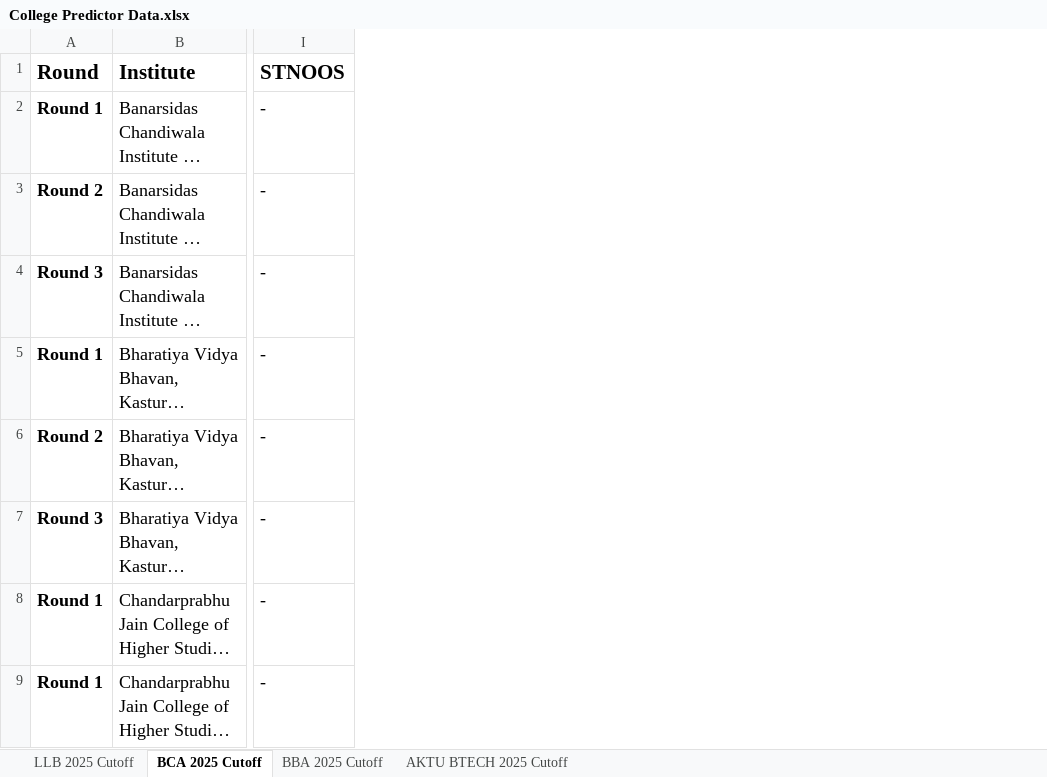
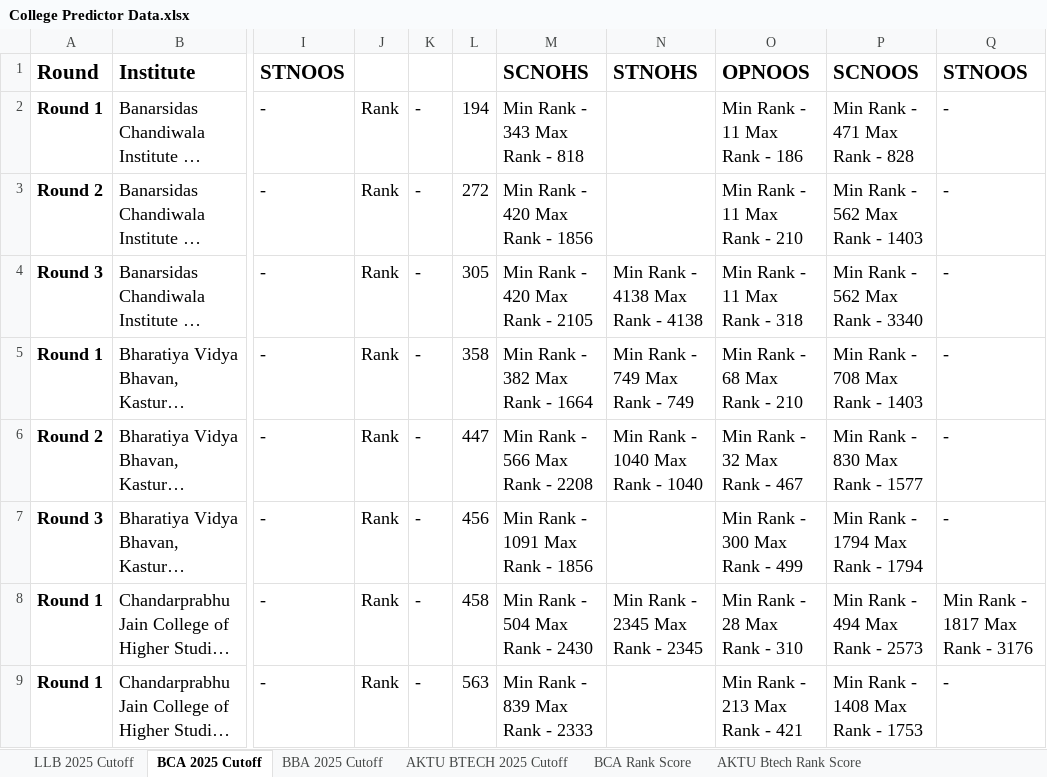
Before and after one commit to adityabobby2003/searchmyadmissionbackend, an Excel workbook: src/public/College Predictor Data.xlsx, sheet BCA 2025 Cutoff, drawn as a sheet; only a part is shown, gaps mark what is left out; long unchanged cells end in …; values as stored, in another font and other column widths than the file's, no borders; charts and pictures not drawn; the diff names each change by its address in the sheet, - before the commit and + after, or states it on an @@ line.

```diff
--- a/src/public/College Predictor Data.xlsx (sheet BCA 2025 Cutoff)
+++ b/src/public/College Predictor Data.xlsx (sheet BCA 2025 Cutoff)
+sheet tab: BCA Rank Score
+sheet tab: AKTU Btech Rank Score
+column J, rows 2-9: all Rank
+column K, rows 2-9: all -
+column L, rows 2-9: 194 | 272 | 305 | 358 | 447 | 456 | 458 | 563
+column M, rows 1-9: SCNOHS | Min Rank - 343 Max Rank - 818 | Min Rank - 420 Max Rank - 1856 | Min Rank - 420 Max Rank - 2105 | Min Rank - 382 Max Rank - 1664 | Min Rank - 566 Max Rank - 2208 | Min Rank - 1091 Max Rank - 1856 | Min Rank - 504 Max Rank - 2430 | Min Rank - 839 Max Rank - 2333
+column N, rows 1-8: STNOHS |  |  | Min Rank - 4138 Max Rank - 4138 | Min Rank - 749 Max Rank - 749 | Min Rank - 1040 Max Rank - 1040 |  | Min Rank - 2345 Max Rank - 2345
+column O, rows 1-9: OPNOOS | Min Rank - 11 Max Rank - 186 | Min Rank - 11 Max Rank - 210 | Min Rank - 11 Max Rank - 318 | Min Rank - 68 Max Rank - 210 | Min Rank - 32 Max Rank - 467 | Min Rank - 300 Max Rank - 499 | Min Rank - 28 Max Rank - 310 | Min Rank - 213 Max Rank - 421
+column P, rows 1-9: SCNOOS | Min Rank - 471 Max Rank - 828 | Min Rank - 562 Max Rank - 1403 | Min Rank - 562 Max Rank - 3340 | Min Rank - 708 Max Rank - 1403 | Min Rank - 830 Max Rank - 1577 | Min Rank - 1794 Max Rank - 1794 | Min Rank - 494 Max Rank - 2573 | Min Rank - 1408 Max Rank - 1753
+column Q, rows 1-9: STNOOS | - | - | - | - | - | - | Min Rank - 1817 Max Rank - 3176 | -
```
Also changed, not shown: sheet AKTU BTECH 2025 Cutoff, sheet BBA 2025 Cutoff, charts or pictures, 2 other files.
